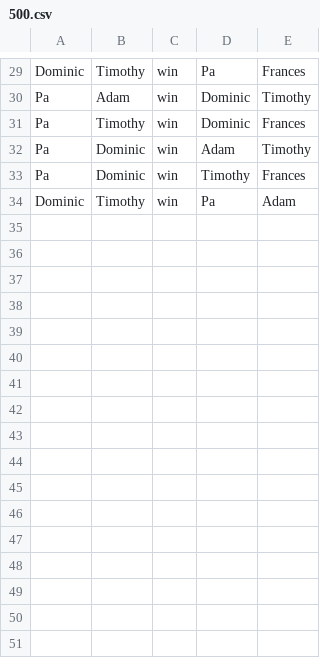
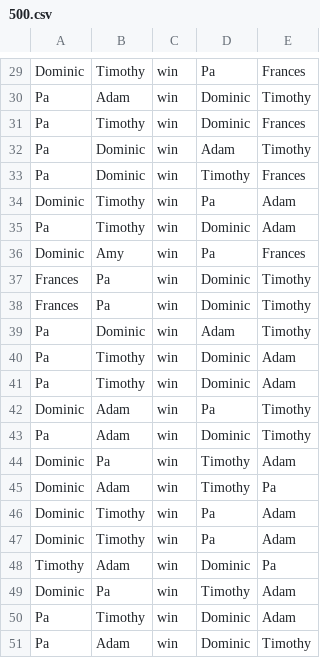
Before and after one commit to timgurto/Elo, a CSV file: 500.csv, drawn as a sheet; only a part is shown, gaps mark what is left out; the diff names each change by its address in the sheet, - before the commit and + after, or states it on an @@ line.

Commit message:
More data

```diff
--- a/500.csv
+++ b/500.csv
+row 35: Pa | Timothy | win | Dominic | Adam
+row 36: Dominic | Amy | win | Pa | Frances
+row 37: Frances | Pa | win | Dominic | Timothy
+row 38: Frances | Pa | win | Dominic | Timothy
+row 39: Pa | Dominic | win | Adam | Timothy
+row 40: Pa | Timothy | win | Dominic | Adam
+row 41: Pa | Timothy | win | Dominic | Adam
+row 42: Dominic | Adam | win | Pa | Timothy
+row 43: Pa | Adam | win | Dominic | Timothy
+row 44: Dominic | Pa | win | Timothy | Adam
+row 45: Dominic | Adam | win | Timothy | Pa
+row 46: Dominic | Timothy | win | Pa | Adam
+row 47: Dominic | Timothy | win | Pa | Adam
+row 48: Timothy | Adam | win | Dominic | Pa
+row 49: Dominic | Pa | win | Timothy | Adam
+row 50: Pa | Timothy | win | Dominic | Adam
+row 51: Pa | Adam | win | Dominic | Timothy
```
Also changed, not shown: 1 other file.
